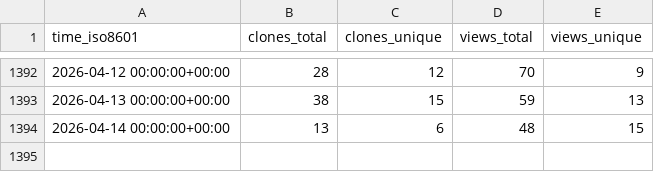
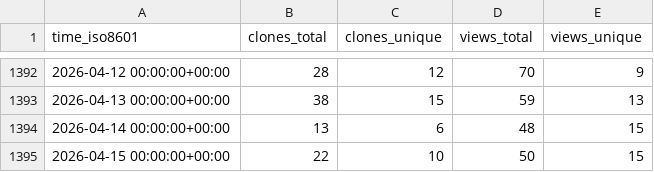
Before and after one commit to awslabs/aws-security-analytics-bootstrap, a CSV file: awslabs/aws-security-analytics-bootstrap/ghrs-data/views_clones_aggregate.csv, drawn as a sheet; only a part is shown, gaps mark what is left out.

```diff
--- a/awslabs/aws-security-analytics-bootstrap/ghrs-data/views_clones_aggregate.csv
+++ b/awslabs/aws-security-analytics-bootstrap/ghrs-data/views_clones_aggregate.csv
@@ -1394 +1394,2 @@ time_iso8601,clones_total,clones_unique,views_total,views_unique
 2026-04-14 00:00:00+00:00,13,6,48,15
+2026-04-15 00:00:00+00:00,22,10,50,15
```
Also changed, not shown: 1 other file.
